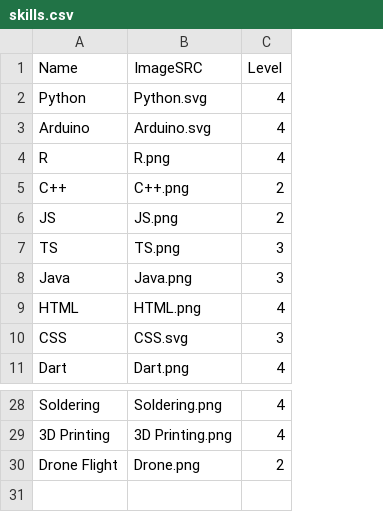
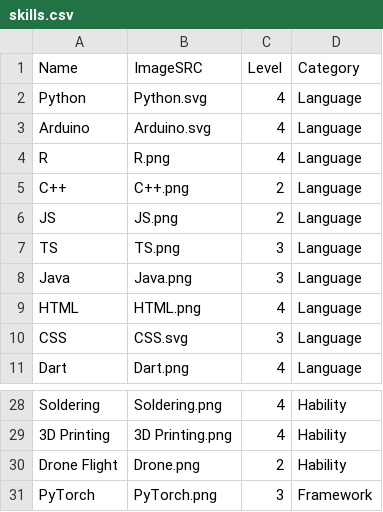
Before and after one commit to GustavoSantiago113/Web-Resume, a CSV file: data/skills.csv, drawn as a sheet; only a part is shown, gaps mark what is left out; the diff names each change by its address in the sheet, - before the commit and + after, or states it on an @@ line.

Commit message:
Skills and life journey
Only missing life journey small screens

```diff
--- a/data/skills.csv
+++ b/data/skills.csv
+column D (Category), rows 2-11: all Language; rows 28-30: all Hability
+row 31: PyTorch | PyTorch.png | 3 | Framework
```
Also changed, not shown: 7 other files.
